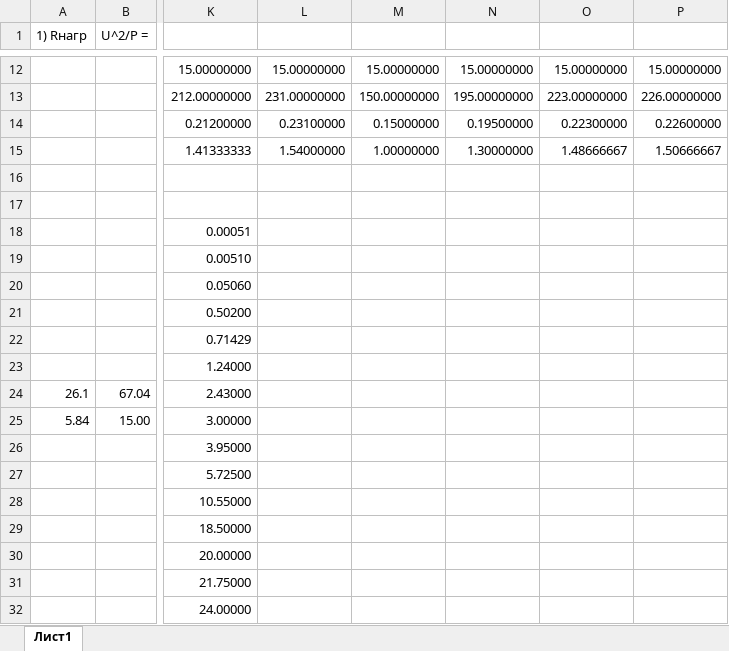
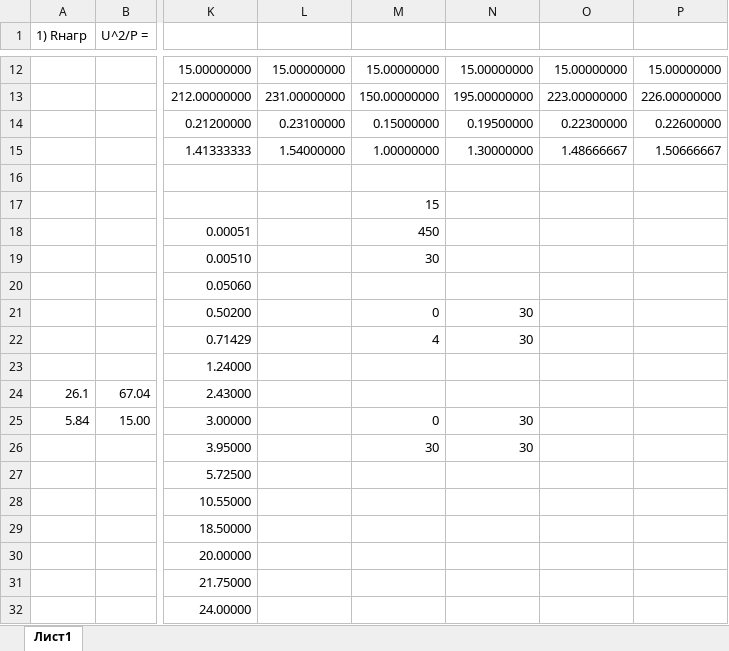
Before and after one commit to ttsypyshev/bmstu-iu5, an Excel workbook: 2 course/2 term/electrical engineering/labs/lab 1/lab1.xlsx, sheet Лист1, drawn as a sheet; only a part is shown, gaps mark what is left out; values as stored, in another font and other column widths than the file's, no borders; charts and pictures not drawn; the diff names each change by its address in the sheet, - before the commit and + after, or states it on an @@ line.

Commit message:
Updated electrical engineeuing
Added lab1

```diff
--- a/2 course/2 term/electrical engineering/labs/lab 1/lab1.xlsx (sheet Лист1)
+++ b/2 course/2 term/electrical engineering/labs/lab 1/lab1.xlsx (sheet Лист1)
-M17: (empty)
+M17: 15
-M18: (empty)
+M18: 450
-M19: (empty)
+M19: 30
-M21: (empty)
+M21: 0
-N21:N22: (empty)
+N21:N22: 30
-M22: (empty)
+M22: 4
-M25: (empty)
+M25: 0
-N25:N26: (empty)
+N25:N26: 30
-M26: (empty)
+M26: 30
```
Also changed, not shown: charts or pictures, 7 other files.
